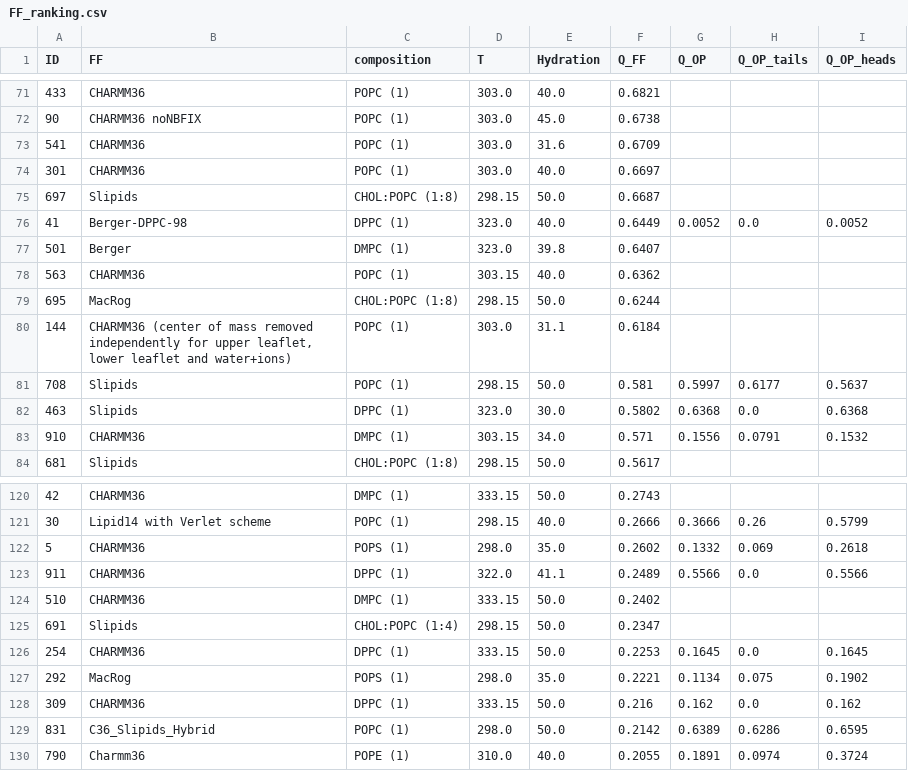
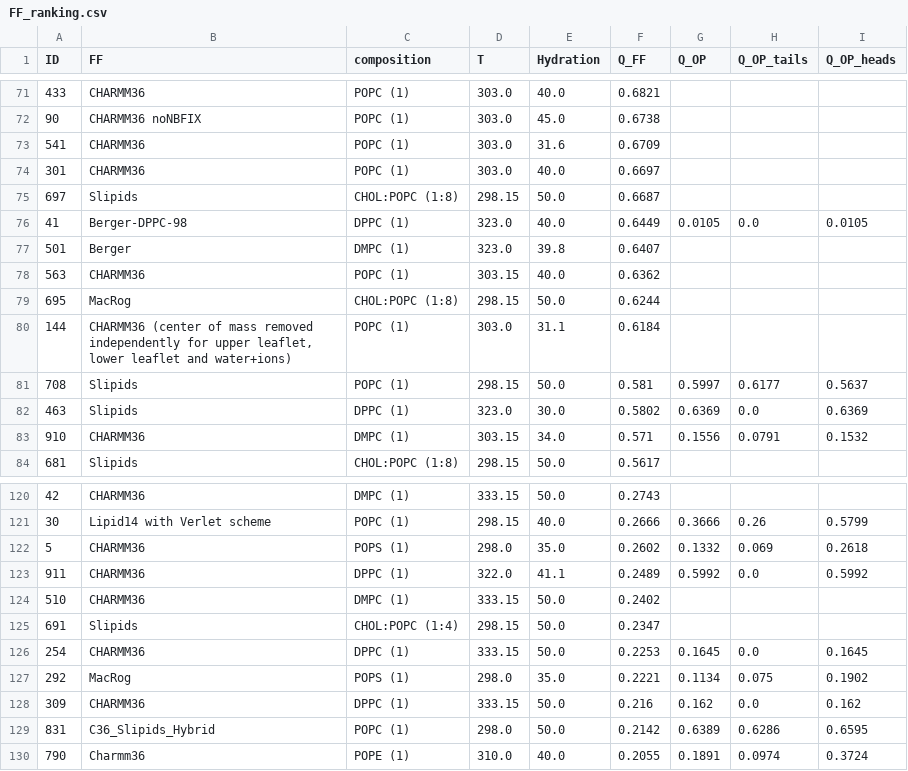
Before and after one commit to NMRLipids/BilayerData, a CSV file: Ranking/FF_ranking.csv, drawn as a sheet; only a part is shown, gaps mark what is left out; the diff covers the shown part only.

```diff
--- a/Ranking/FF_ranking.csv
+++ b/Ranking/FF_ranking.csv
@@ -75,3 +75,3 @@ ID,FF,composition,T,Hydration,Q_FF,Q_OP,Q_OP_tails,Q_OP_heads
 697,Slipids,CHOL:POPC (1:8),298.15,50.0,0.6687,,,
-41,Berger-DPPC-98,DPPC (1),323.0,40.0,0.6449,0.0052,0.0,0.0052
+41,Berger-DPPC-98,DPPC (1),323.0,40.0,0.6449,0.0105,0.0,0.0105
 501,Berger,DMPC (1),323.0,39.8,0.6407,,,
@@ -81,3 +81,3 @@ ID,FF,composition,T,Hydration,Q_FF,Q_OP,Q_OP_tails,Q_OP_heads
 708,Slipids,POPC (1),298.15,50.0,0.581,0.5997,0.6177,0.5637
-463,Slipids,DPPC (1),323.0,30.0,0.5802,0.6368,0.0,0.6368
+463,Slipids,DPPC (1),323.0,30.0,0.5802,0.6369,0.0,0.6369
 910,CHARMM36,DMPC (1),303.15,34.0,0.571,0.1556,0.0791,0.1532
@@ -122,3 +122,3 @@ ID,FF,composition,T,Hydration,Q_FF,Q_OP,Q_OP_tails,Q_OP_heads
 5,CHARMM36,POPS (1),298.0,35.0,0.2602,0.1332,0.069,0.2618
-911,CHARMM36,DPPC (1),322.0,41.1,0.2489,0.5566,0.0,0.5566
+911,CHARMM36,DPPC (1),322.0,41.1,0.2489,0.5992,0.0,0.5992
 510,CHARMM36,DMPC (1),333.15,50.0,0.2402,,,
```
Also changed, not shown: 18 moved rows and 16 edited cells elsewhere in this file, Ranking/DPPC_ranking.csv, Ranking/OP_ranking.csv, 33 other files.
